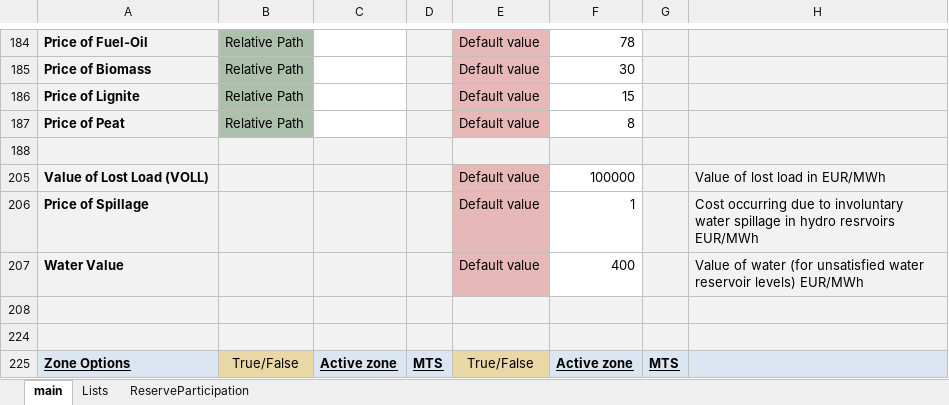
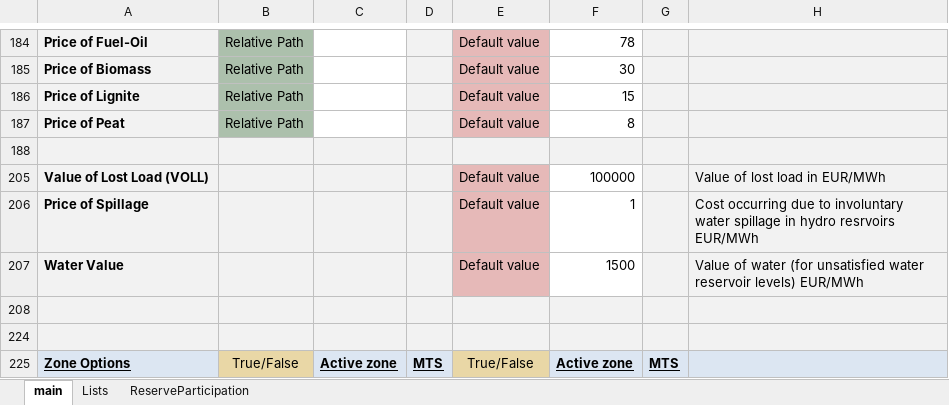
Before and after one commit to energy-modelling-toolkit/Dispa-SET, an Excel workbook: ConfigFiles/Config_NearZeroCarbon_ALLFLEX.xlsx, sheet main, drawn as a sheet; only a part is shown, gaps mark what is left out; values as stored, in another font and other column widths than the file's, no borders; conditional formats not drawn; the diff names each change by its address in the sheet, - before the commit and + after, or states it on an @@ line.

Commit message:
Increase water value to have better profiles

```diff
--- a/ConfigFiles/Config_NearZeroCarbon_ALLFLEX.xlsx (sheet main)
+++ b/ConfigFiles/Config_NearZeroCarbon_ALLFLEX.xlsx (sheet main)
-F207: 400
+F207: 1500
```
